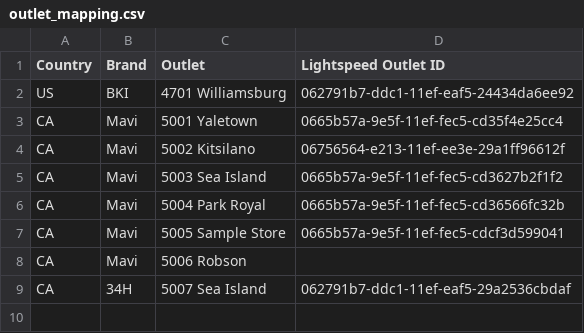
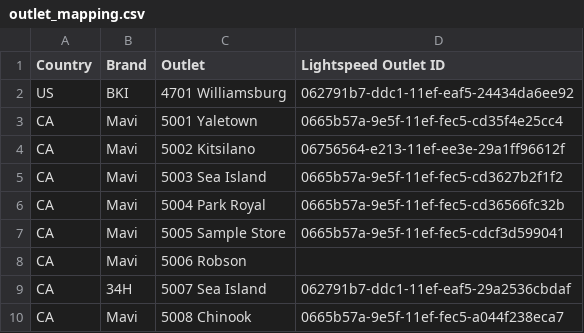
Before and after one commit to ataberkyanut/mavioutlets, a CSV file: outlet_mapping.csv, drawn as a sheet.

Commit message:
Update outlet_mapping.csv

```diff
--- a/outlet_mapping.csv
+++ b/outlet_mapping.csv
@@ -9 +9,2 @@ CA,Mavi,5006 Robson,
 CA,34H,5007 Sea Island,062791b7-ddc1-11ef-eaf5-29a2536cbdaf
+CA,Mavi,5008 Chinook,0665b57a-9e5f-11ef-fec5-a044f238eca7
```
